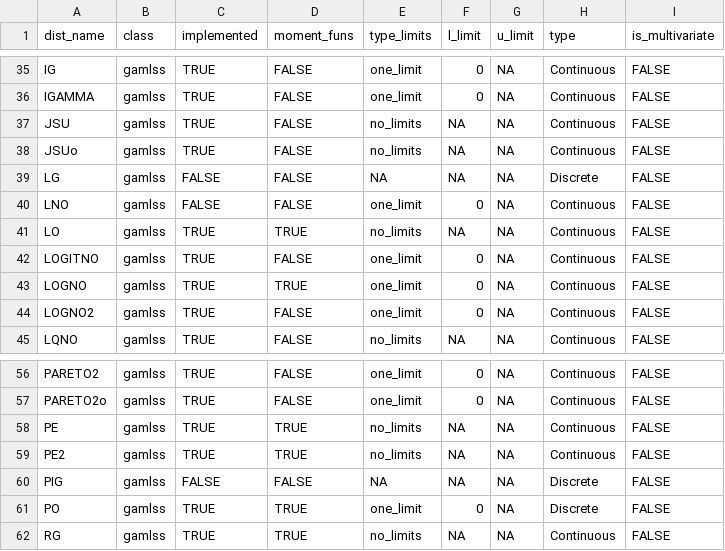
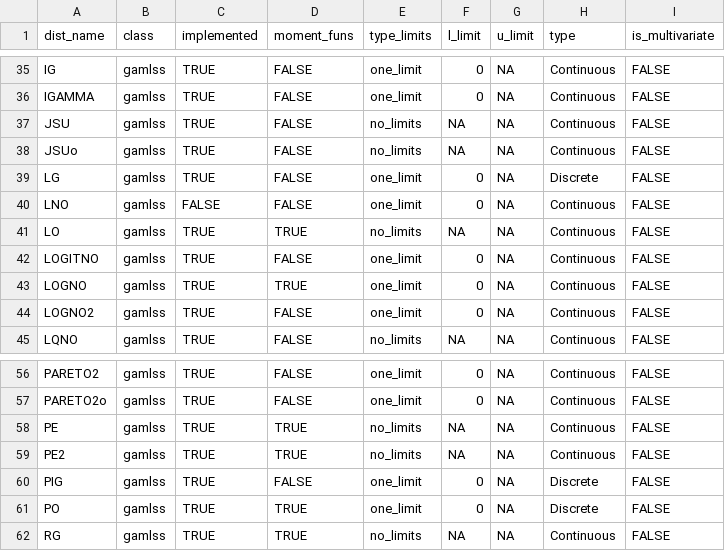
Before and after one commit to Stan125/distreg.vis, a CSV file: inst/extdata/dist_df.csv, drawn as a sheet; only a part is shown, gaps mark what is left out; the diff covers the shown part only.

```diff
--- a/inst/extdata/dist_df.csv
+++ b/inst/extdata/dist_df.csv
@@ -38,3 +38,3 @@ JSU;gamlss;TRUE;FALSE;no_limits;NA;NA;Continuous;FALSE
 JSUo;gamlss;TRUE;FALSE;no_limits;NA;NA;Continuous;FALSE
-LG;gamlss;FALSE;FALSE;NA;NA;NA;Discrete;FALSE
+LG;gamlss;TRUE;FALSE;one_limit;0;NA;Discrete;FALSE
 LNO;gamlss;FALSE;FALSE;one_limit;0;NA;Continuous;FALSE
@@ -59,3 +59,3 @@ PE;gamlss;TRUE;TRUE;no_limits;NA;NA;Continuous;FALSE
 PE2;gamlss;TRUE;TRUE;no_limits;NA;NA;Continuous;FALSE
-PIG;gamlss;FALSE;FALSE;NA;NA;NA;Discrete;FALSE
+PIG;gamlss;TRUE;FALSE;one_limit;0;NA;Discrete;FALSE
 PO;gamlss;TRUE;TRUE;one_limit;0;NA;Discrete;FALSE
```
Also changed, not shown: 88 edited cells elsewhere in this file, 1 other file.
